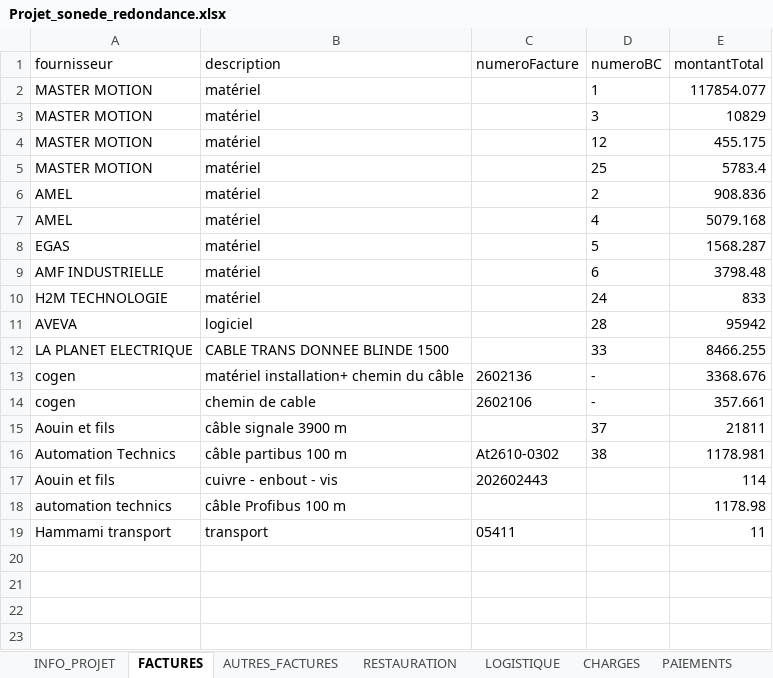
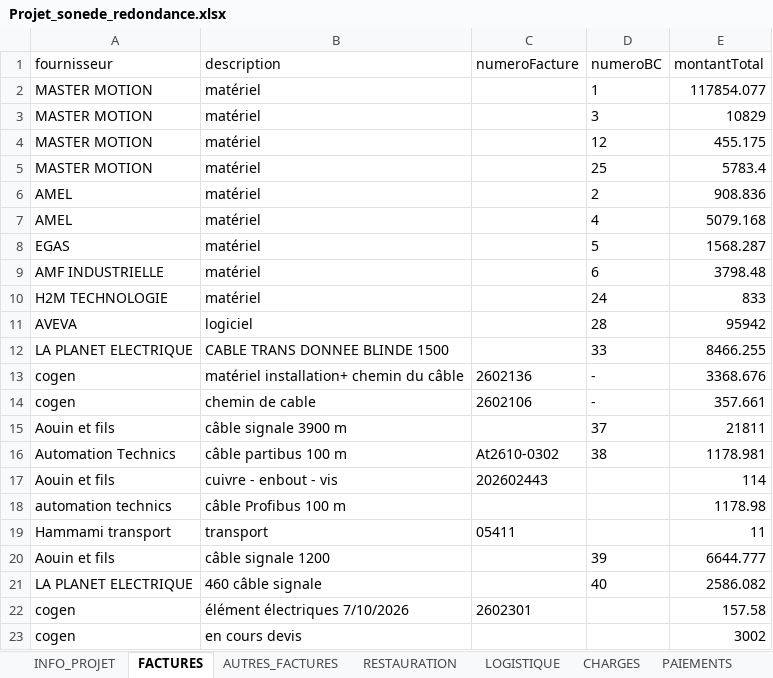
Before and after one commit to RochdiPro/projet_cost, an Excel workbook: src/assets/projets/Projet_sonede_redondance.xlsx, sheet FACTURES, drawn as a sheet; values as stored, in another font and other column widths than the file's, no borders; the diff names each change by its address in the sheet, - before the commit and + after, or states it on an @@ line.

```diff
--- a/src/assets/projets/Projet_sonede_redondance.xlsx (sheet FACTURES)
+++ b/src/assets/projets/Projet_sonede_redondance.xlsx (sheet FACTURES)
+row 20: Aouin et fils | câble signale 1200 |  | 39 | 6644.777
+row 21: LA PLANET ELECTRIQUE | 460 câble signale |  | 40 | 2586.082
+row 22: cogen | élément électriques 7/10/2026 | 2602301 |  | 157.58
+row 23: cogen | en cours devis |  |  | 3002
```
Also changed, not shown: sheet LOGISTIQUE, sheet RESTAURATION, sheet INFO_PROJET, sheet PAIEMENTS, sheet SOUS_TRAITANCE, src/assets/projets/Projet_additive_CLC_CLSB_Solution_additive_delice.xlsx.
